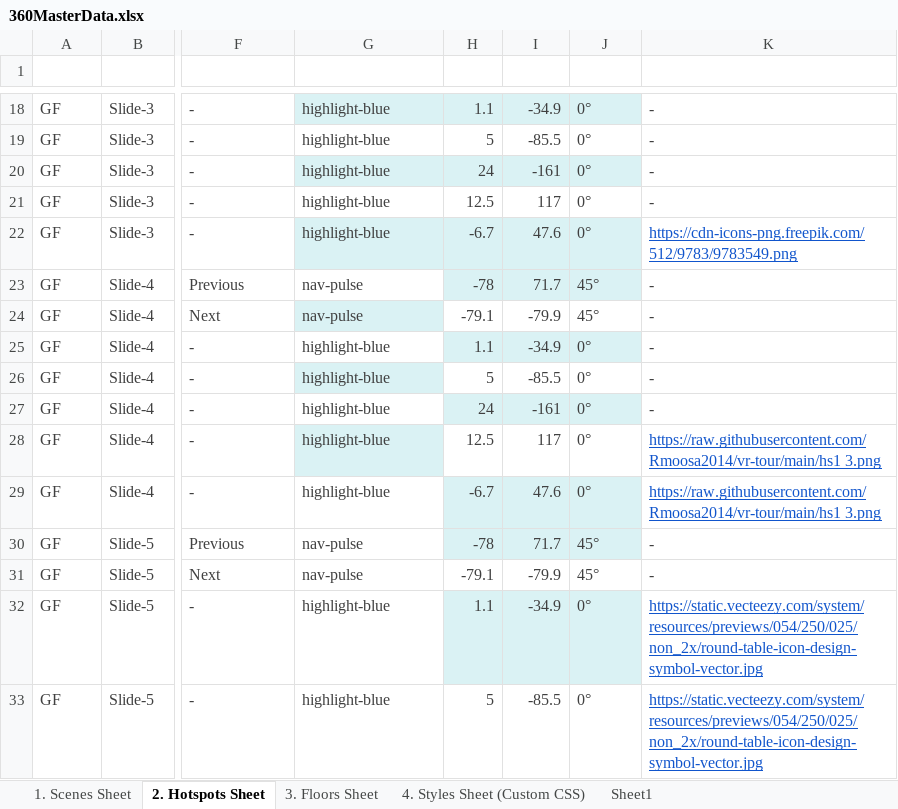
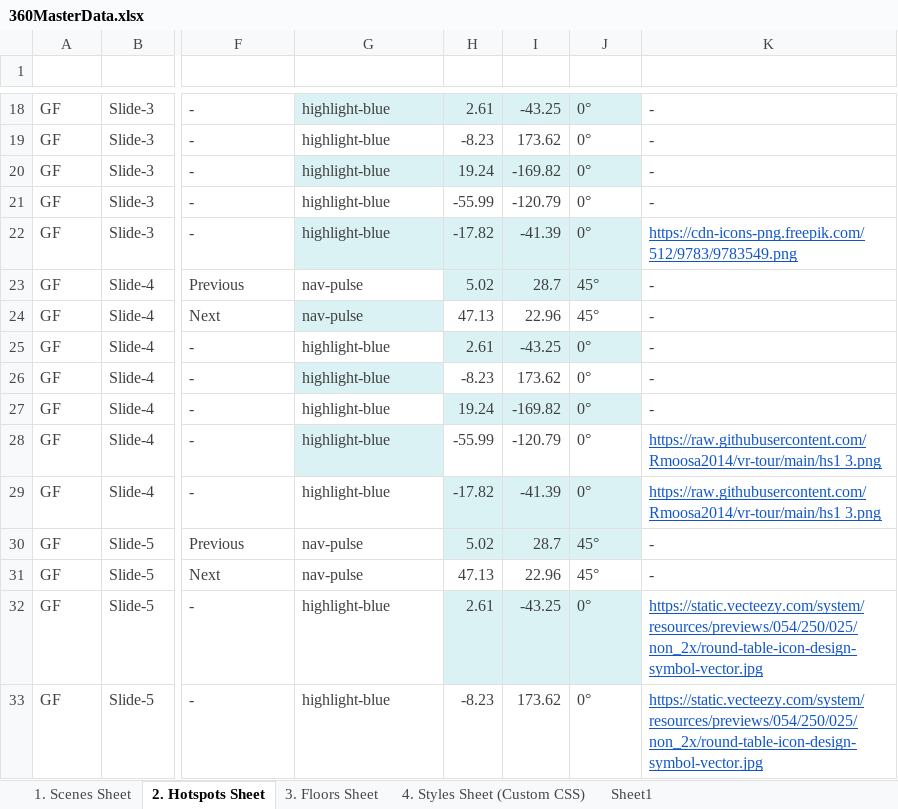
Before and after one commit to Rmoosa2014/vr-tour, an Excel workbook: 360MasterData.xlsx, sheet 2. Hotspots Sheet, drawn as a sheet; only a part is shown, gaps mark what is left out; values as stored, in another font and other column widths than the file's, no borders; conditional formats and table styles not drawn; the diff covers the shown part only; the diff names each change by its address in the sheet, - before the commit and + after, or states it on an @@ line.

```diff
--- a/360MasterData.xlsx (sheet 2. Hotspots Sheet)
+++ b/360MasterData.xlsx (sheet 2. Hotspots Sheet)
-H18 (Pitch): 1.1
+H18 (Pitch): 2.61
-I18 (Yaw): -34.9
+I18 (Yaw): -43.25
-H19 (Pitch): 5
+H19 (Pitch): -8.23
-I19 (Yaw): -85.5
+I19 (Yaw): 173.62
-H20 (Pitch): 24
+H20 (Pitch): 19.24
-I20 (Yaw): -161
+I20 (Yaw): -169.82
-H21 (Pitch): 12.5
+H21 (Pitch): -55.99
-I21 (Yaw): 117
+I21 (Yaw): -120.79
-H22 (Pitch): -6.7
+H22 (Pitch): -17.82
-I22 (Yaw): 47.6
+I22 (Yaw): -41.39
-H23 (Pitch): -78
+H23 (Pitch): 5.02
-I23 (Yaw): 71.7
+I23 (Yaw): 28.7
-H24 (Pitch): -79.1
+H24 (Pitch): 47.13
-I24 (Yaw): -79.9
+I24 (Yaw): 22.96
-H25 (Pitch): 1.1
+H25 (Pitch): 2.61
-I25 (Yaw): -34.9
+I25 (Yaw): -43.25
-H26 (Pitch): 5
+H26 (Pitch): -8.23
-I26 (Yaw): -85.5
+I26 (Yaw): 173.62
-H27 (Pitch): 24
+H27 (Pitch): 19.24
-I27 (Yaw): -161
+I27 (Yaw): -169.82
-H28 (Pitch): 12.5
+H28 (Pitch): -55.99
-I28 (Yaw): 117
+I28 (Yaw): -120.79
-H29 (Pitch): -6.7
+H29 (Pitch): -17.82
-I29 (Yaw): 47.6
+I29 (Yaw): -41.39
-H30 (Pitch): -78
+H30 (Pitch): 5.02
-I30 (Yaw): 71.7
+I30 (Yaw): 28.7
-H31 (Pitch): -79.1
+H31 (Pitch): 47.13
-I31 (Yaw): -79.9
+I31 (Yaw): 22.96
-H32 (Pitch): 1.1
+H32 (Pitch): 2.61
-I32 (Yaw): -34.9
+I32 (Yaw): -43.25
-H33 (Pitch): 5
+H33 (Pitch): -8.23
-I33 (Yaw): -85.5
+I33 (Yaw): 173.62
```
Also changed, not shown: 290 edited cells elsewhere in this sheet, sheet 1. Scenes Sheet.
